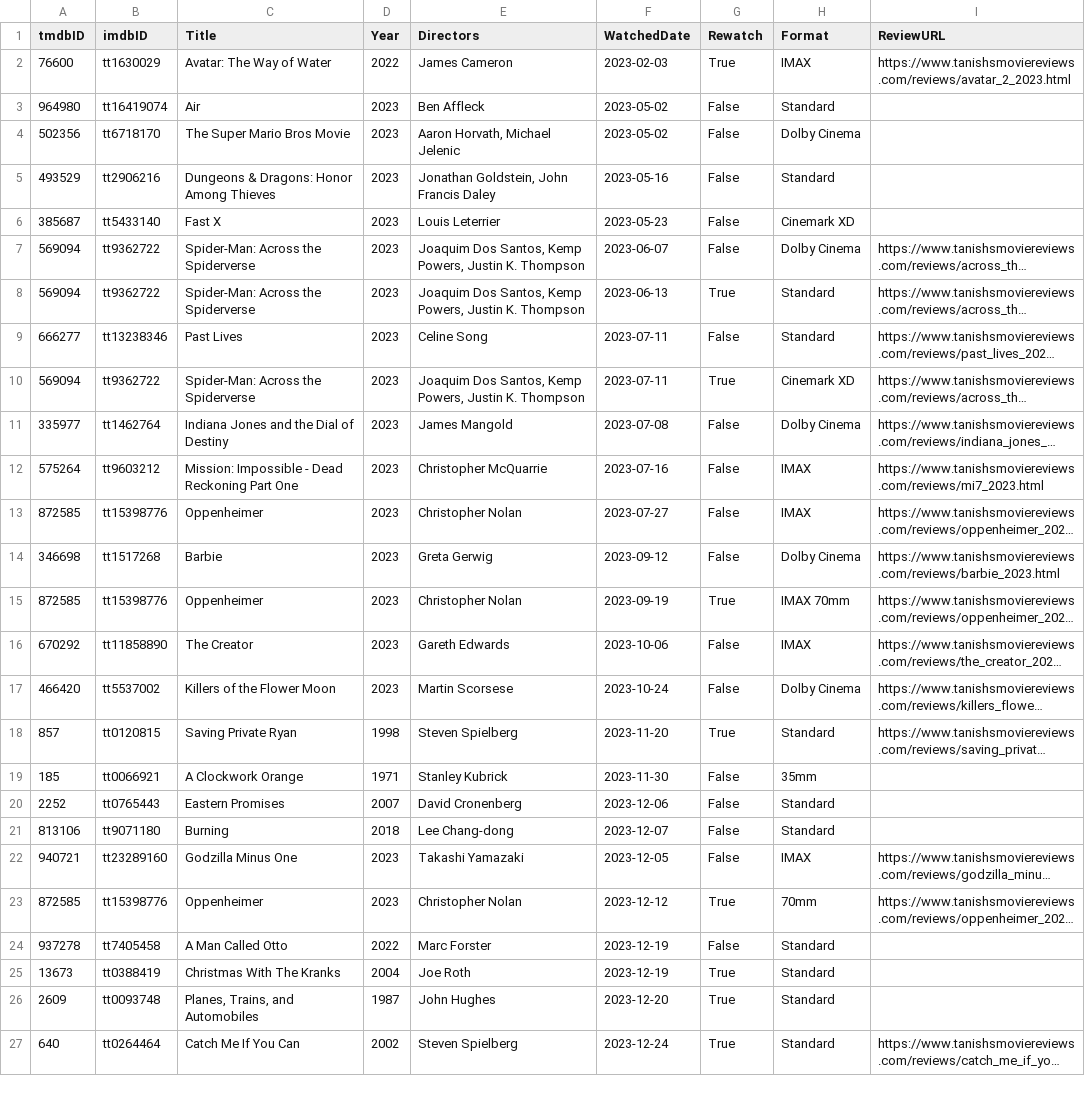
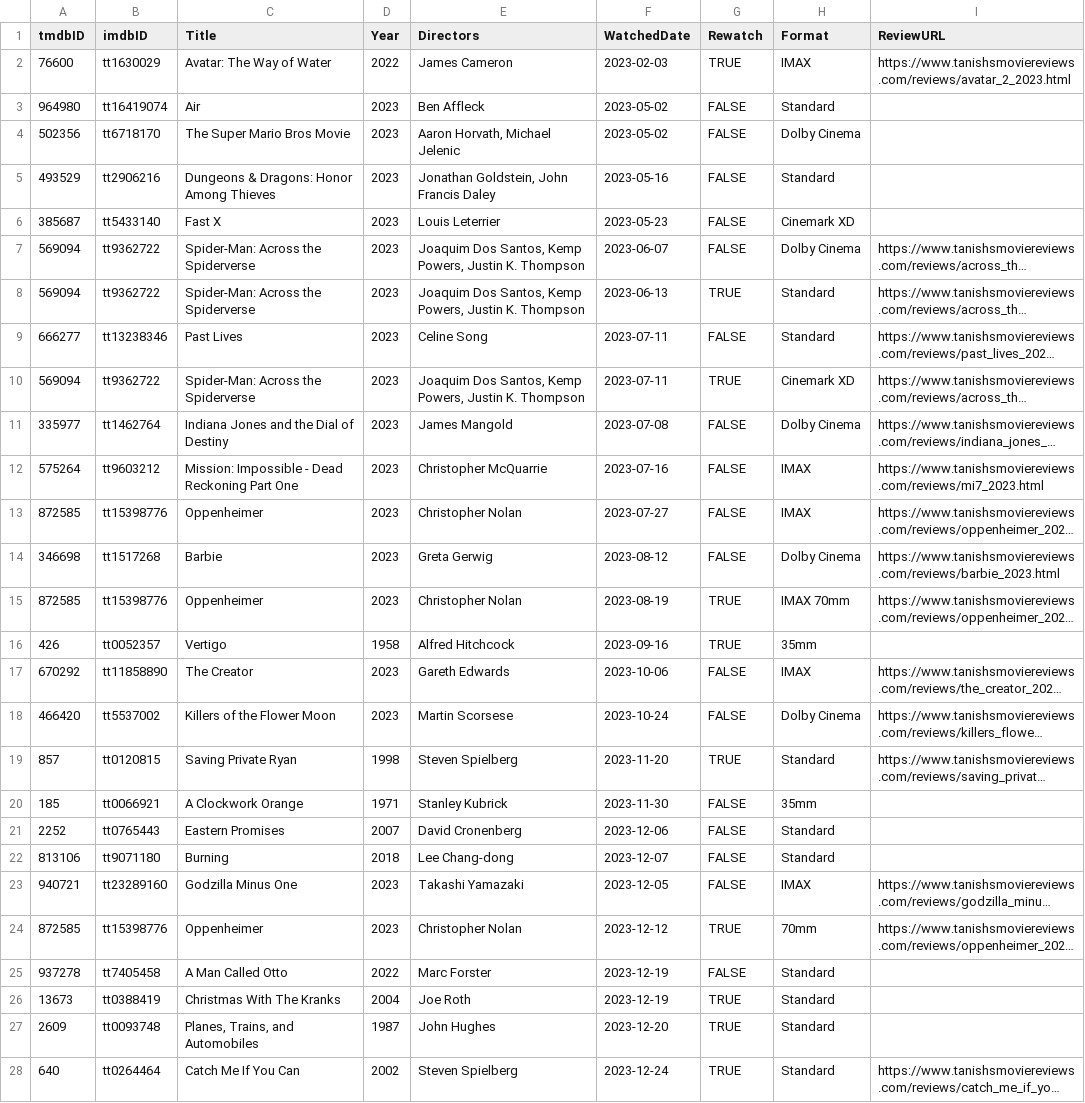
Before and after one commit to Stoginator/MovieReviews, a CSV file: assets/csvs/watched_2023.csv, drawn as a sheet; only a part is shown; long unchanged cells end in …; addresses are those after the commit; the diff covers the shown part only; the diff names each change by its address in the sheet, - before the commit and + after, or states it on an @@ line.

Commit message:
Updated watched csvs

```diff
--- a/assets/csvs/watched_2023.csv
+++ b/assets/csvs/watched_2023.csv
-G2 (Rewatch): True
+G2 (Rewatch): TRUE
-G3:G7 (Rewatch): False
+G3:G7 (Rewatch): FALSE
-G8 (Rewatch): True
+G8 (Rewatch): TRUE
-G9 (Rewatch): False
+G9 (Rewatch): FALSE
-G10 (Rewatch): True
+G10 (Rewatch): TRUE
-G11:G14 (Rewatch): False
+G11:G14 (Rewatch): FALSE
-F14 (WatchedDate): 2023-09-12
+F14 (WatchedDate): 2023-08-12
-F15 (WatchedDate): 2023-09-19
+F15 (WatchedDate): 2023-08-19
-G15 (Rewatch): True
+G15 (Rewatch): TRUE
+row 16: 426 | tt0052357 | Vertigo | 1958 | Alfred Hitchcock | 2023-09-16 | TRUE | 35mm
-G17:G18 (Rewatch): False
+G17:G18 (Rewatch): FALSE
-G19 (Rewatch): True
+G19 (Rewatch): TRUE
-G20:G23 (Rewatch): False
+G20:G23 (Rewatch): FALSE
-G24 (Rewatch): True
+G24 (Rewatch): TRUE
-G25 (Rewatch): False
+G25 (Rewatch): FALSE
-G26:G28 (Rewatch): True
+G26:G28 (Rewatch): TRUE
```
Also changed, not shown: 7 edited cells elsewhere in this file, 1 other file.
